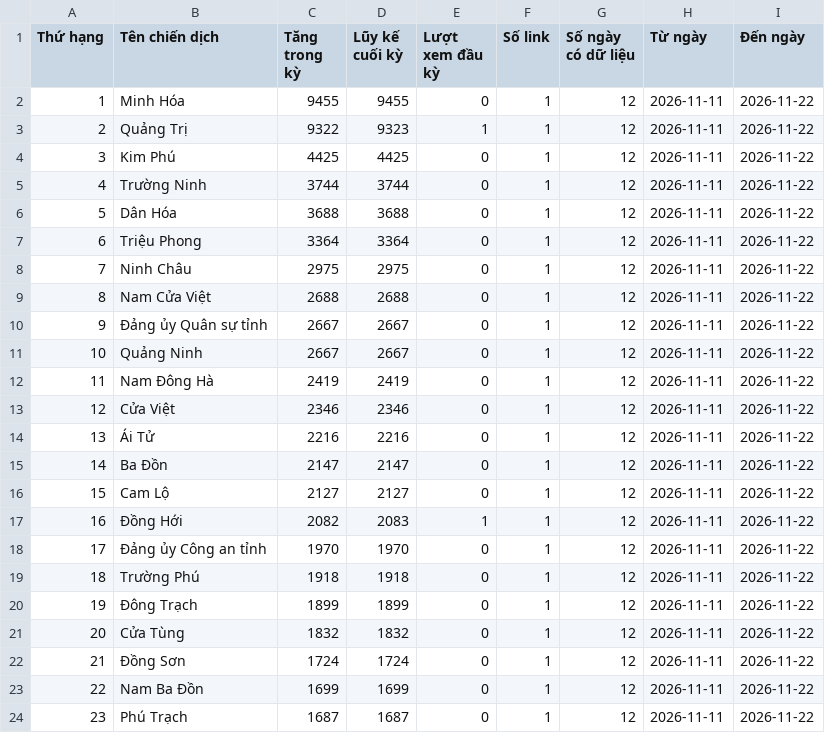
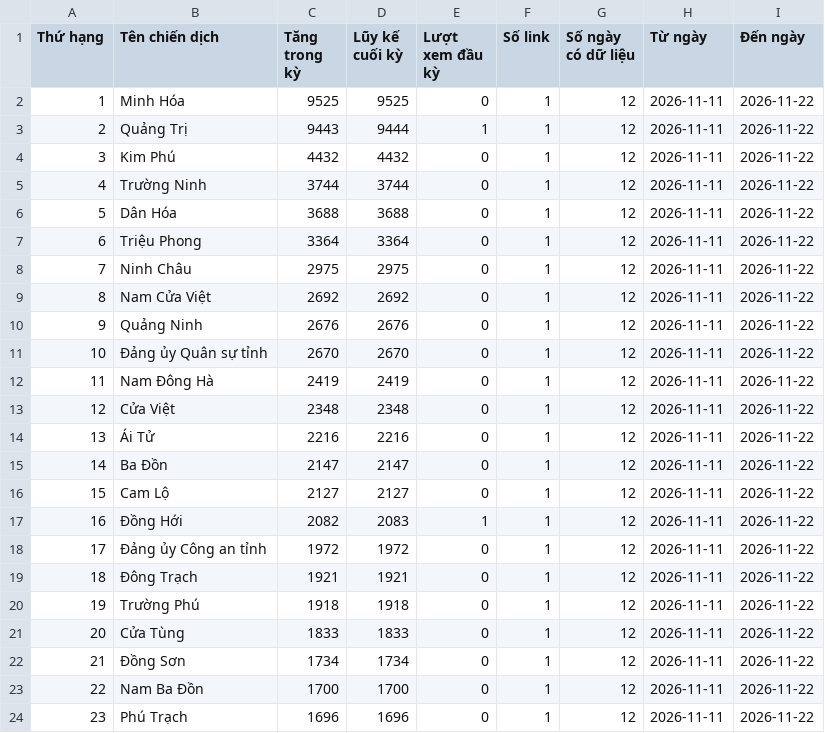
Before and after one commit to phuonglinh-ai/truyenthongquangtri, a CSV file: data.csv, drawn as a sheet; only a part is shown; the diff covers the shown part only.

Commit message:
Update data 2026-11-22 19:15

```diff
--- a/data.csv
+++ b/data.csv
@@ -1,5 +1,5 @@
 Thứ hạng,Tên chiến dịch,Tăng trong kỳ,Lũy kế cuối kỳ,Lượt xem đầu kỳ,Số link,Số ngày có dữ liệu,Từ ngày,Đến ngày
-1,Minh Hóa,9455,9455,0,1,12,2026-11-11,2026-11-22
-2,Quảng Trị,9322,9323,1,1,12,2026-11-11,2026-11-22
-3,Kim Phú,4425,4425,0,1,12,2026-11-11,2026-11-22
+1,Minh Hóa,9525,9525,0,1,12,2026-11-11,2026-11-22
+2,Quảng Trị,9443,9444,1,1,12,2026-11-11,2026-11-22
+3,Kim Phú,4432,4432,0,1,12,2026-11-11,2026-11-22
 4,Trường Ninh,3744,3744,0,1,12,2026-11-11,2026-11-22
@@ -8,7 +8,7 @@
 7,Ninh Châu,2975,2975,0,1,12,2026-11-11,2026-11-22
-8,Nam Cửa Việt,2688,2688,0,1,12,2026-11-11,2026-11-22
-9,Đảng ủy Quân sự tỉnh,2667,2667,0,1,12,2026-11-11,2026-11-22
-10,Quảng Ninh,2667,2667,0,1,12,2026-11-11,2026-11-22
+8,Nam Cửa Việt,2692,2692,0,1,12,2026-11-11,2026-11-22
+9,Quảng Ninh,2676,2676,0,1,12,2026-11-11,2026-11-22
+10,Đảng ủy Quân sự tỉnh,2670,2670,0,1,12,2026-11-11,2026-11-22
 11,Nam Đông Hà,2419,2419,0,1,12,2026-11-11,2026-11-22
-12,Cửa Việt,2346,2346,0,1,12,2026-11-11,2026-11-22
+12,Cửa Việt,2348,2348,0,1,12,2026-11-11,2026-11-22
 13,Ái Tử,2216,2216,0,1,12,2026-11-11,2026-11-22
@@ -17,8 +17,8 @@
 16,Đồng Hới,2082,2083,1,1,12,2026-11-11,2026-11-22
-17,Đảng ủy Công an tỉnh,1970,1970,0,1,12,2026-11-11,2026-11-22
-18,Trường Phú,1918,1918,0,1,12,2026-11-11,2026-11-22
-19,Đông Trạch,1899,1899,0,1,12,2026-11-11,2026-11-22
-20,Cửa Tùng,1832,1832,0,1,12,2026-11-11,2026-11-22
-21,Đồng Sơn,1724,1724,0,1,12,2026-11-11,2026-11-22
-22,Nam Ba Đồn,1699,1699,0,1,12,2026-11-11,2026-11-22
-23,Phú Trạch,1687,1687,0,1,12,2026-11-11,2026-11-22
+17,Đảng ủy Công an tỉnh,1972,1972,0,1,12,2026-11-11,2026-11-22
+18,Đông Trạch,1921,1921,0,1,12,2026-11-11,2026-11-22
+19,Trường Phú,1918,1918,0,1,12,2026-11-11,2026-11-22
+20,Cửa Tùng,1833,1833,0,1,12,2026-11-11,2026-11-22
+21,Đồng Sơn,1734,1734,0,1,12,2026-11-11,2026-11-22
+22,Nam Ba Đồn,1700,1700,0,1,12,2026-11-11,2026-11-22
+23,Phú Trạch,1696,1696,0,1,12,2026-11-11,2026-11-22
```
Also changed, not shown: 39 edited cells elsewhere in this file.
